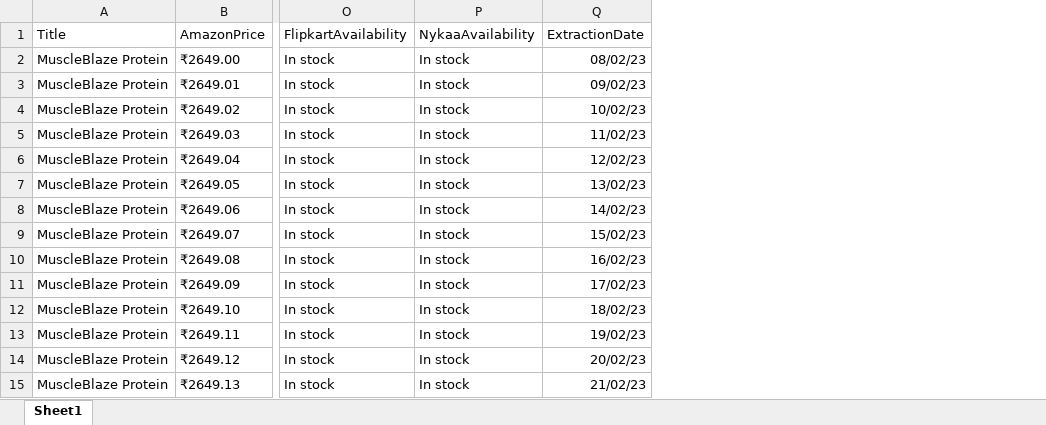
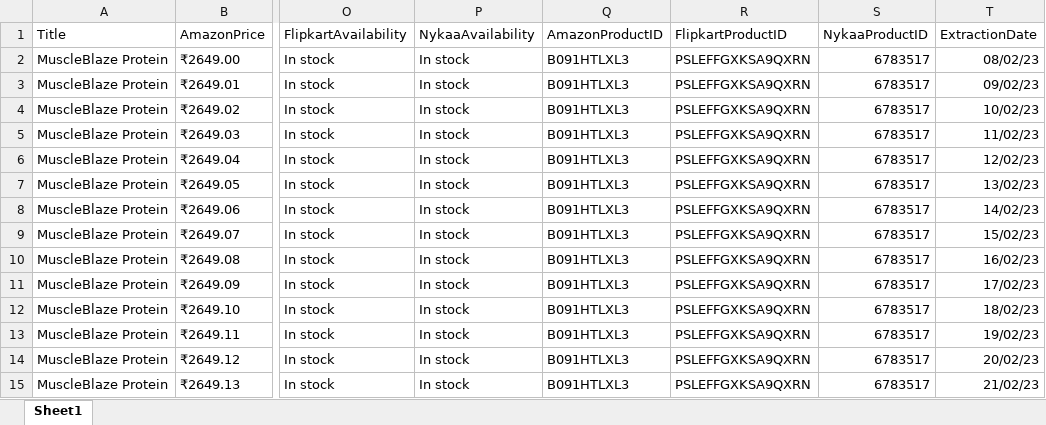
Before and after one commit to ishmeet-grayopusq/webScrappingAmazon, an Excel workbook: Data/HistoricalData.xlsx, sheet Sheet1, drawn as a sheet; only a part is shown, gaps mark what is left out; values as stored, in another font and other column widths than the file's, no borders; the diff names each change by its address in the sheet, - before the commit and + after, or states it on an @@ line.

Commit message:
Added product ID

```diff
--- a/Data/HistoricalData.xlsx (sheet Sheet1)
+++ b/Data/HistoricalData.xlsx (sheet Sheet1)
+column Q (AmazonProductID), rows 2-15: all B091HTLXL3
+column R (FlipkartProductID), rows 2-15: all PSLEFFGXKSA9QXRN
+column S (NykaaProductID), rows 2-15: all 6783517
```
Also changed, not shown: 5 other files.
